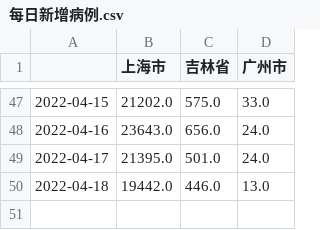
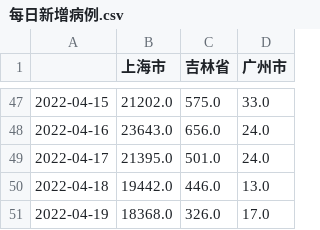
Before and after one commit to joeyu/MyStatisticsData, a CSV file: covid19-22/每日新增病例.csv, drawn as a sheet; only a part is shown, gaps mark what is left out.

Commit message:
Updated covid19.

```diff
--- a/covid19-22/每日新增病例.csv
+++ b/covid19-22/每日新增病例.csv
@@ -50 +50,2 @@
 2022-04-18,19442.0,446.0,13.0
+2022-04-19,18368.0,326.0,17.0
```
Also changed, not shown: 4 other files.
